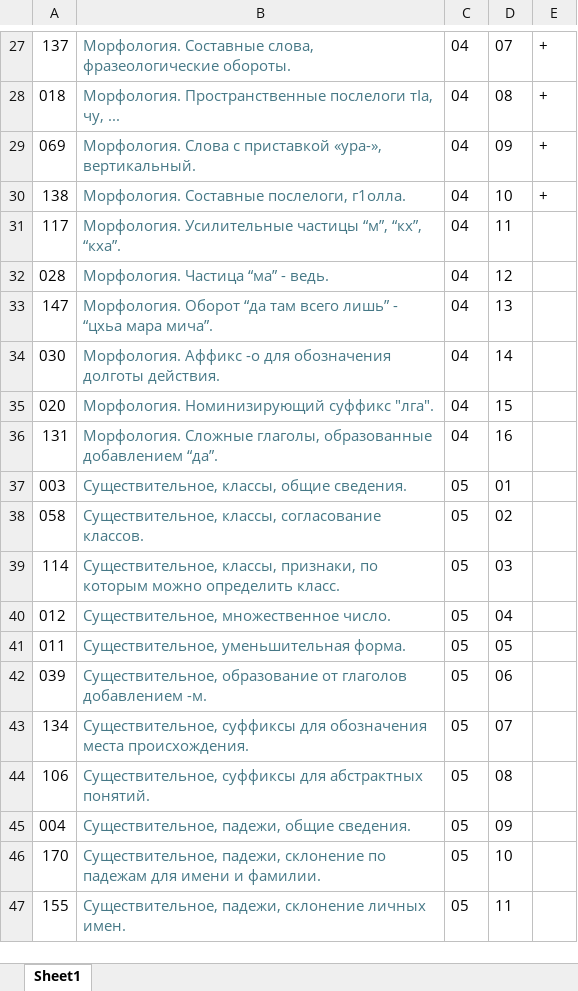
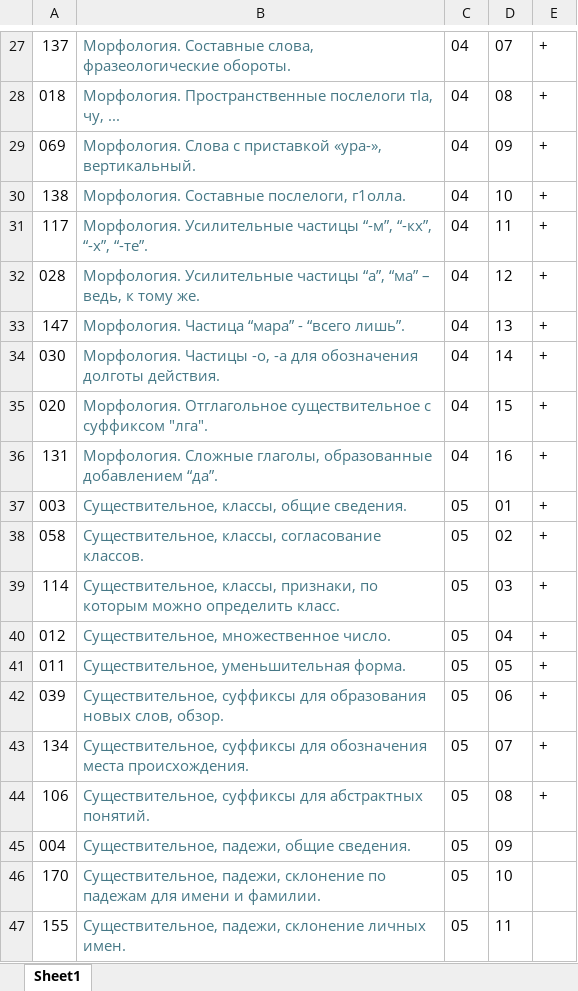
Before and after one commit to bumbari/dahkilgov, an Excel workbook: p/content_by_grammar.xlsx, sheet Sheet1, drawn as a sheet; only a part is shown, gaps mark what is left out; values as stored, in another font and other column widths than the file's, no borders; the diff names each change by its address in the sheet, - before the commit and + after, or states it on an @@ line.

Commit message:
grammar, 44 done

```diff
--- a/p/content_by_grammar.xlsx (sheet Sheet1)
+++ b/p/content_by_grammar.xlsx (sheet Sheet1)
-B31: …Усилительные частицы “м”, “кх”, “кха”.
+B31: …Усилительные частицы “-м”, “-кх”, “-х”, “-те”.
-E31:E44: (empty)
+E31:E44: +
-B32: Морфология. Частица “ма” - ведь.
+B32: Морфология. Усилительные частицы “а”, “ма” – ведь, к тому же.
-B33: Морфология. Оборот “да там всего лишь” - “цхьа мара мича”.
+B33: Морфология. Частица “мара” - “всего лишь”.
-B34: Морфология. Аффикс -о для обозначения…
+B34: Морфология. Частицы -о, -а для обозначения…
-B35: Морфология. Номинизирующий суффикс "лга".
+B35: Морфология. Отглагольное существительное с суффиксом "лга".
-B42: Существительное, образование от глаголов добавлением -м.
+B42: Существительное, суффиксы для образования новых слов, обзор.
```
Also changed, not shown: 1 other file.
